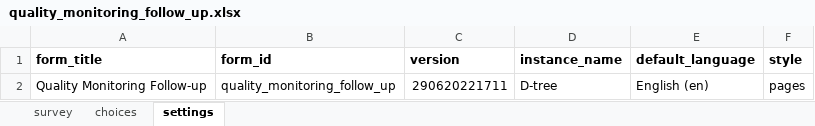
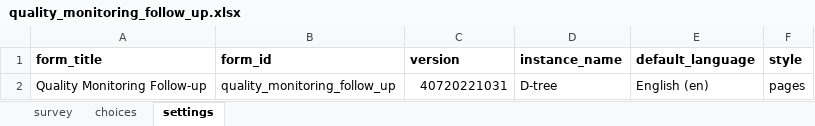
Before and after one commit to medic/cht-dtree-supervisor-app, an Excel workbook: forms/app/quality_monitoring_follow_up.xlsx, sheet settings, drawn as a sheet; values as stored, in another font and other column widths than the file's, no borders; charts and pictures not drawn; the diff names each change by its address in the sheet, - before the commit and + after, or states it on an @@ line.

```diff
--- a/forms/app/quality_monitoring_follow_up.xlsx (sheet settings)
+++ b/forms/app/quality_monitoring_follow_up.xlsx (sheet settings)
-C2 (version): 290620221711
+C2 (version): 40720221031
```
Also changed, not shown: sheet survey.
